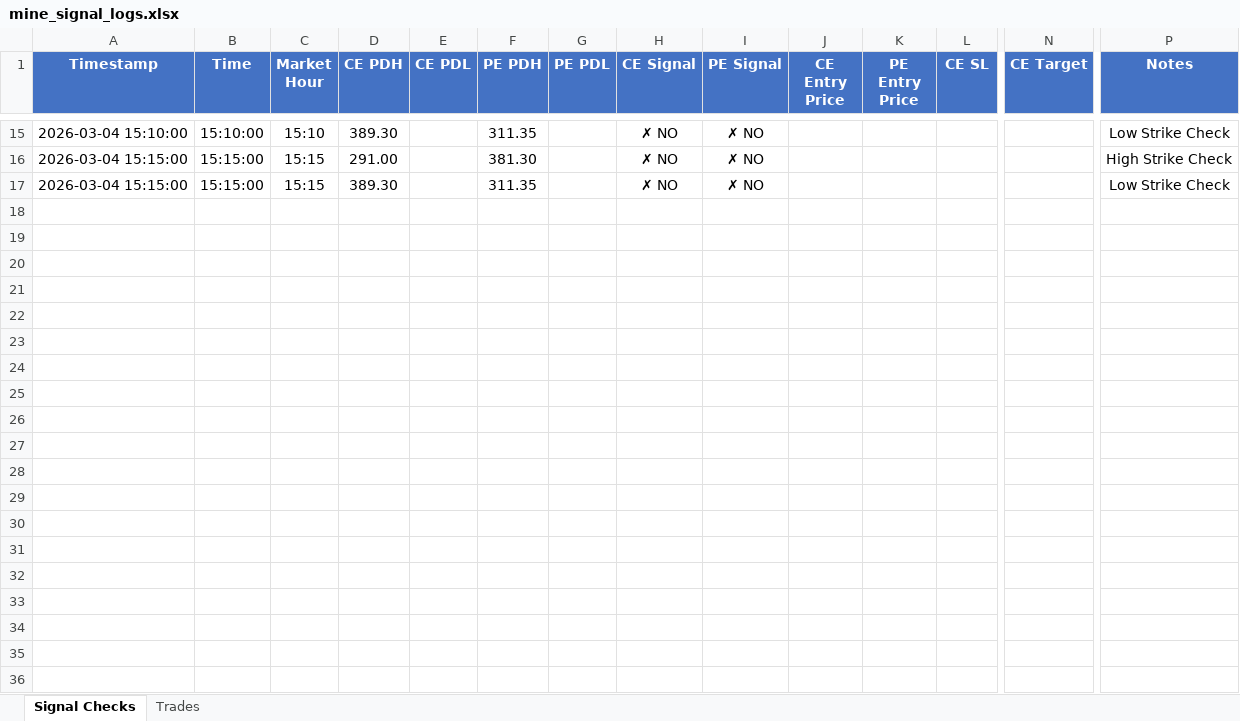
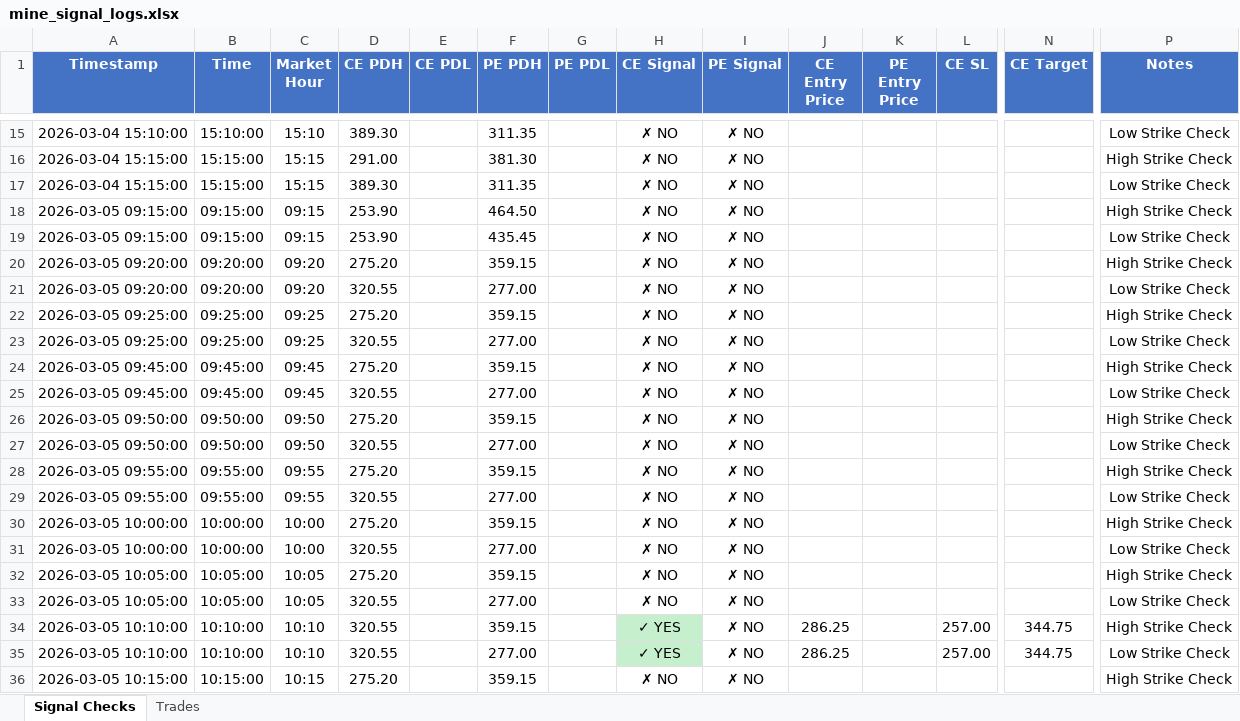
Before and after one commit to kwinkzap-bot/Mine, an Excel workbook: Mine/logs/mine_signal_logs.xlsx, sheet Signal Checks, drawn as a sheet; only a part is shown, gaps mark what is left out; values as stored, in another font and other column widths than the file's, no borders; rows hold the shown columns only; the diff covers the shown part only; the diff names each change by its address in the sheet, - before the commit and + after, or states it on an @@ line.

```diff
--- a/Mine/logs/mine_signal_logs.xlsx (sheet Signal Checks)
+++ b/Mine/logs/mine_signal_logs.xlsx (sheet Signal Checks)
+row 18: 2026-03-05 09:15:00 | 09:15:00 | 09:15 | 253.90 |  | 464.50 |  | ✗ NO | ✗ NO |  |  |  |  | High Strike Check
+row 19: 2026-03-05 09:15:00 | 09:15:00 | 09:15 | 253.90 |  | 435.45 |  | ✗ NO | ✗ NO |  |  |  |  | Low Strike Check
+row 20: 2026-03-05 09:20:00 | 09:20:00 | 09:20 | 275.20 |  | 359.15 |  | ✗ NO | ✗ NO |  |  |  |  | High Strike Check
+row 21: 2026-03-05 09:20:00 | 09:20:00 | 09:20 | 320.55 |  | 277.00 |  | ✗ NO | ✗ NO |  |  |  |  | Low Strike Check
+row 22: 2026-03-05 09:25:00 | 09:25:00 | 09:25 | 275.20 |  | 359.15 |  | ✗ NO | ✗ NO |  |  |  |  | High Strike Check
+row 23: 2026-03-05 09:25:00 | 09:25:00 | 09:25 | 320.55 |  | 277.00 |  | ✗ NO | ✗ NO |  |  |  |  | Low Strike Check
+row 24: 2026-03-05 09:45:00 | 09:45:00 | 09:45 | 275.20 |  | 359.15 |  | ✗ NO | ✗ NO |  |  |  |  | High Strike Check
+row 25: 2026-03-05 09:45:00 | 09:45:00 | 09:45 | 320.55 |  | 277.00 |  | ✗ NO | ✗ NO |  |  |  |  | Low Strike Check
+row 26: 2026-03-05 09:50:00 | 09:50:00 | 09:50 | 275.20 |  | 359.15 |  | ✗ NO | ✗ NO |  |  |  |  | High Strike Check
+row 27: 2026-03-05 09:50:00 | 09:50:00 | 09:50 | 320.55 |  | 277.00 |  | ✗ NO | ✗ NO |  |  |  |  | Low Strike Check
+row 28: 2026-03-05 09:55:00 | 09:55:00 | 09:55 | 275.20 |  | 359.15 |  | ✗ NO | ✗ NO |  |  |  |  | High Strike Check
+row 29: 2026-03-05 09:55:00 | 09:55:00 | 09:55 | 320.55 |  | 277.00 |  | ✗ NO | ✗ NO |  |  |  |  | Low Strike Check
+row 30: 2026-03-05 10:00:00 | 10:00:00 | 10:00 | 275.20 |  | 359.15 |  | ✗ NO | ✗ NO |  |  |  |  | High Strike Check
+row 31: 2026-03-05 10:00:00 | 10:00:00 | 10:00 | 320.55 |  | 277.00 |  | ✗ NO | ✗ NO |  |  |  |  | Low Strike Check
+row 32: 2026-03-05 10:05:00 | 10:05:00 | 10:05 | 275.20 |  | 359.15 |  | ✗ NO | ✗ NO |  |  |  |  | High Strike Check
+row 33: 2026-03-05 10:05:00 | 10:05:00 | 10:05 | 320.55 |  | 277.00 |  | ✗ NO | ✗ NO |  |  |  |  | Low Strike Check
+row 34: 2026-03-05 10:10:00 | 10:10:00 | 10:10 | 320.55 |  | 359.15 |  | ✓ YES | ✗ NO | 286.25 |  | 257.00 | 344.75 | High Strike Check
+row 35: 2026-03-05 10:10:00 | 10:10:00 | 10:10 | 320.55 |  | 277.00 |  | ✓ YES | ✗ NO | 286.25 |  | 257.00 | 344.75 | Low Strike Check
+row 36: 2026-03-05 10:15:00 | 10:15:00 | 10:15 | 275.20 |  | 359.15 |  | ✗ NO | ✗ NO |  |  |  |  | High Strike Check
```
Also changed, not shown: 23 added rows elsewhere in this sheet, sheet Trades, 14 other files.
